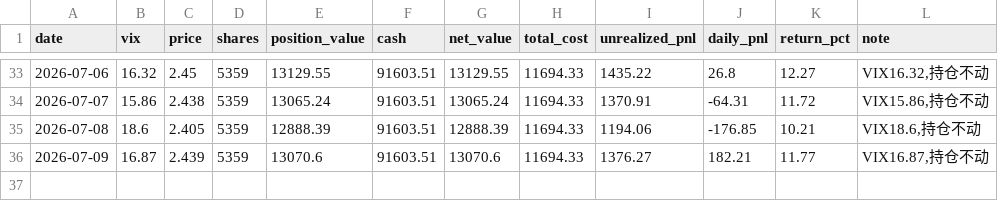
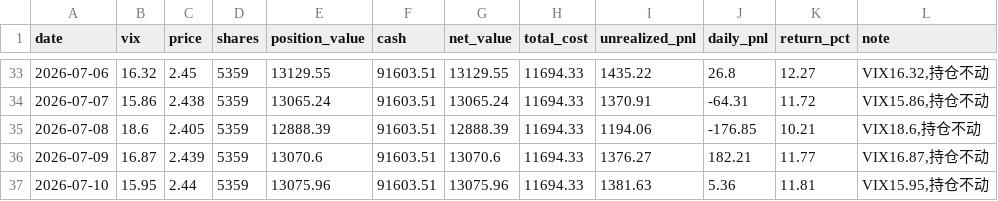
Before and after one commit to sunheyi6/investTemplate, a CSV file: decision-tracking/vix_dca_strategy/daily_snapshot.csv, drawn as a sheet; only a part is shown, gaps mark what is left out; the diff names each change by its address in the sheet, - before the commit and + after, or states it on an @@ line.

```diff
--- a/decision-tracking/vix_dca_strategy/daily_snapshot.csv
+++ b/decision-tracking/vix_dca_strategy/daily_snapshot.csv
+row 37: 2026-07-10 | 15.95 | 2.44 | 5359 | 13075.96 | 91603.51 | 13075.96 | 11694.33 | 1381.63 | 5.36 | 11.81 | VIX15.95,持仓不动
```
Also changed, not shown: 08-决策追踪/vix_dca_strategy/daily_snapshot.csv, decision-tracking/vix_dca_strategy/daily_returns.csv, 12 other files.
